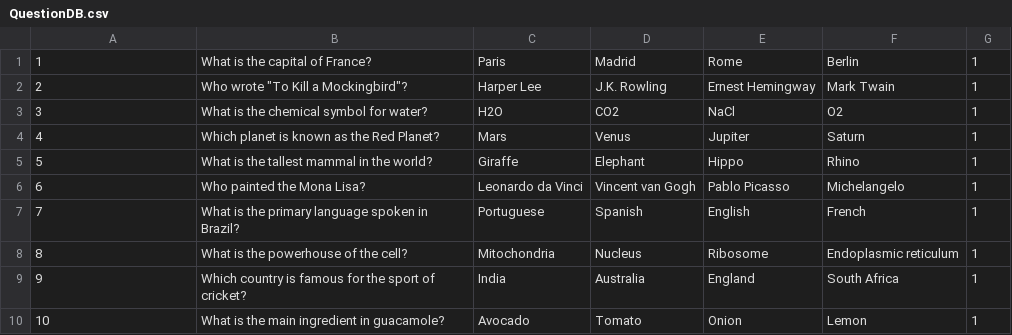
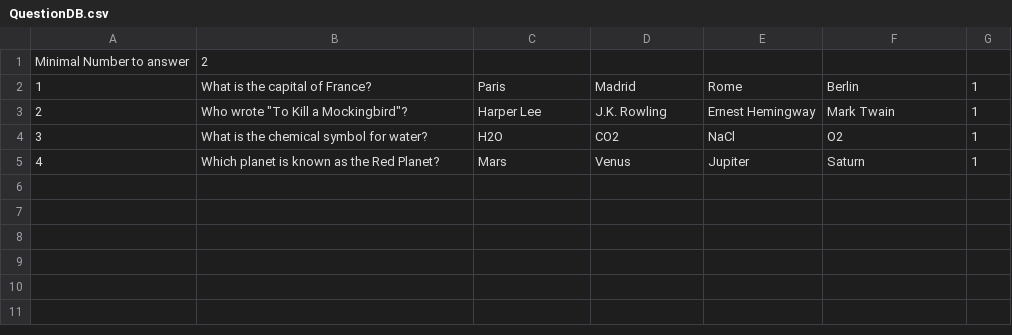
Before and after one commit to PatrykSzymura/Exercises, a CSV file: JAVA/Java_Prog/QuestionDB.csv, drawn as a sheet; removed rows and columns are numbered as before the commit, all else as after; the diff names each change by its address in the sheet, - before the commit and + after, or states it on an @@ line.

```diff
--- a/JAVA/Java_Prog/QuestionDB.csv
+++ b/JAVA/Java_Prog/QuestionDB.csv
+row 1: Minimal Number to answer | 2
-row 5: 5 | What is the tallest mammal in the world? | Giraffe | Elephant | Hippo | Rhino | 1
-row 6: 6 | Who painted the Mona Lisa? | Leonardo da Vinci | Vincent van Gogh | Pablo Picasso | Michelangelo | 1
-row 7: 7 | What is the primary language spoken in Brazil? | Portuguese | Spanish | English | French | 1
-row 8: 8 | What is the powerhouse of the cell? | Mitochondria | Nucleus | Ribosome | Endoplasmic reticulum | 1
-row 9: 9 | Which country is famous for the sport of cricket? | India | Australia | England | South Africa | 1
-row 10: 10 | What is the main ingredient in guacamole? | Avocado | Tomato | Onion | Lemon | 1
```
Also changed, not shown: 53 other files.
